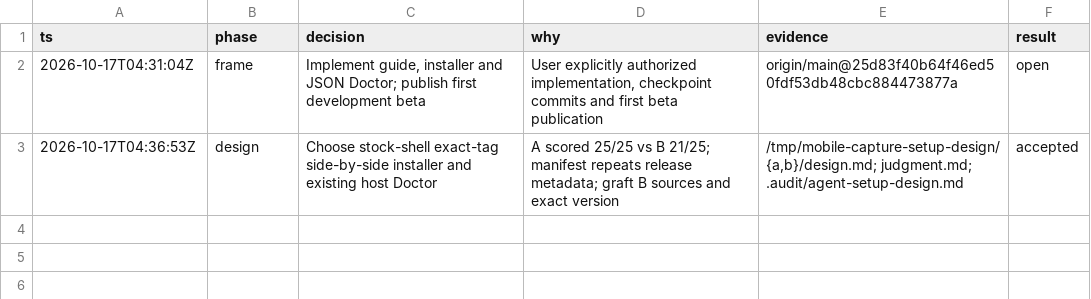
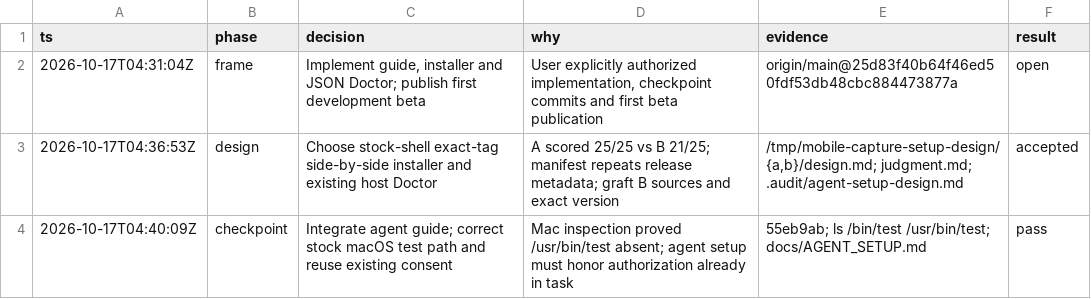
Before and after one commit to am5a03/mobile-capture, a TSV file: .audit/agent-setup.tsv, drawn as a sheet; the diff names each change by its address in the sheet, - before the commit and + after, or states it on an @@ line.

Commit message:
Correct macOS setup commands and honor existing channel consent

```diff
--- a/.audit/agent-setup.tsv
+++ b/.audit/agent-setup.tsv
+row 4: 2026-10-17T04:40:09Z | checkpoint | Integrate agent guide; correct stock macOS test path and reuse existing consent | Mac inspection proved /usr/bin/test absent; agent setup must honor authorization already in task | 55eb9ab; ls /bin/test /usr/bin/test; docs/AGENT_SETUP.md | pass
```
Also changed, not shown: 1 other file.
